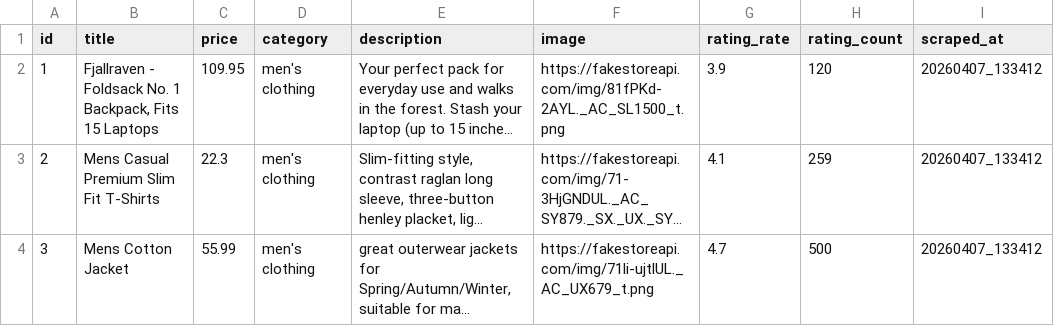
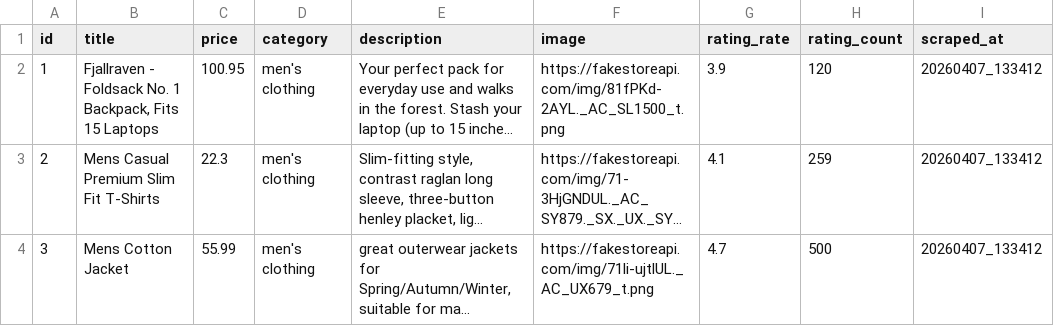
Before and after one commit to jklaverde/api_fakestore, a CSV file: scraped_data/products_20260407_133412.csv, drawn as a sheet; only a part is shown; long unchanged cells end in …; the diff names each change by its address in the sheet, - before the commit and + after, or states it on an @@ line.

Commit message:
Some csv files were manually modified spefically the price of a jacket to create a historical difference

```diff
--- a/scraped_data/products_20260407_133412.csv
+++ b/scraped_data/products_20260407_133412.csv
-C2 (price): 109.95
+C2 (price): 100.95
```
Also changed, not shown: scraped_data/products_20260407_165846.csv, 4 other files.
